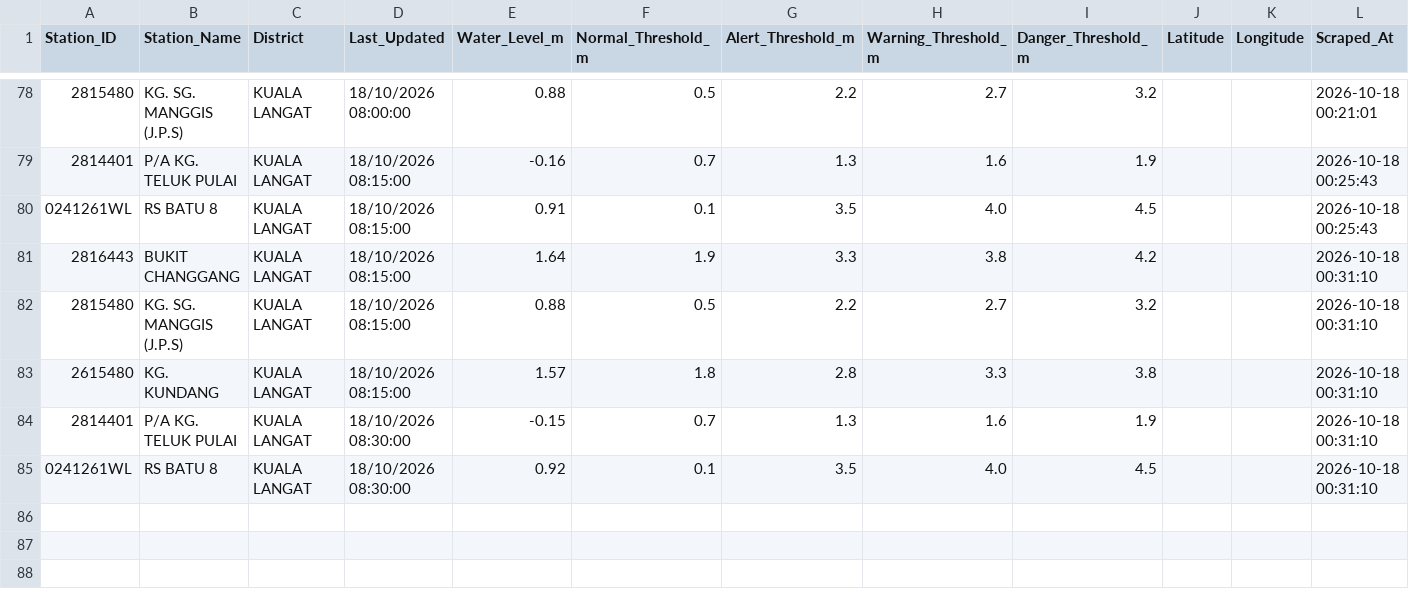
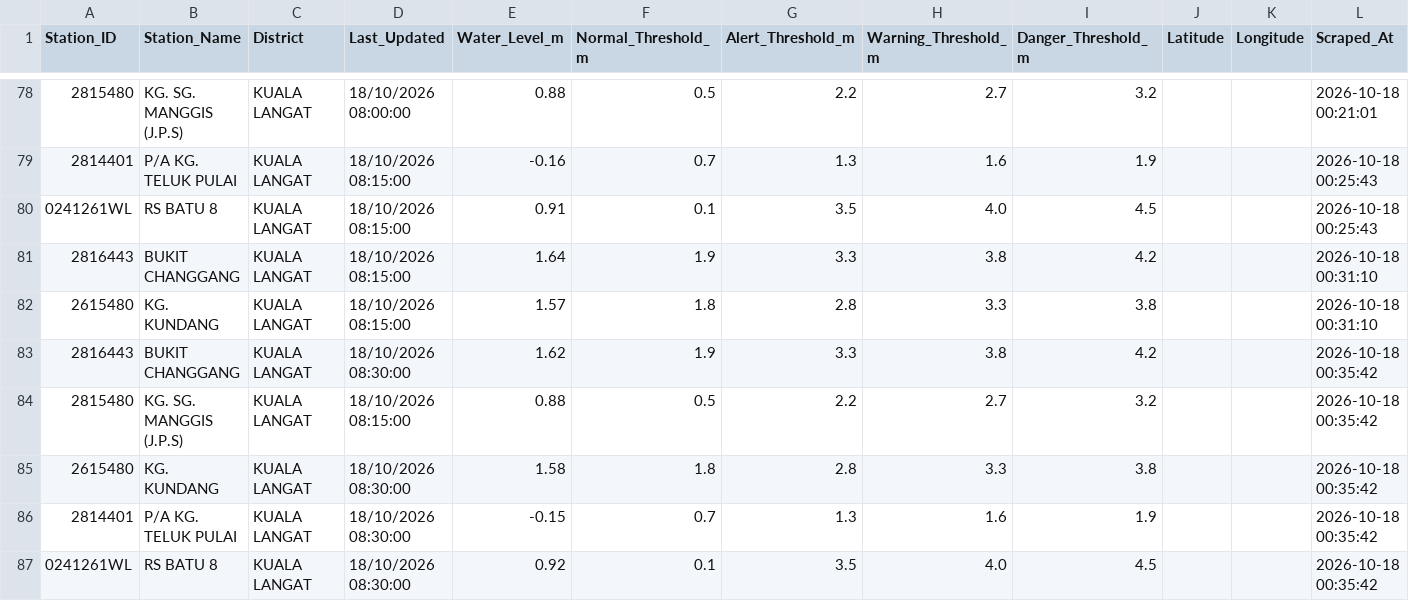
Before and after one commit to samanghs/banjir-water-level, a CSV file: selangor_water_level_data.csv, drawn as a sheet; only a part is shown, gaps mark what is left out.

```diff
--- a/selangor_water_level_data.csv
+++ b/selangor_water_level_data.csv
@@ -81,5 +81,7 @@ Station_ID,Station_Name,District,Last_Updated,Water_Level_m,Normal_Threshold_m,A
 2816443,BUKIT CHANGGANG,KUALA LANGAT,18/10/2026 08:15:00,1.64,1.9,3.3,3.8,4.2,,,2026-10-18 00:31:10
-2815480,KG. SG. MANGGIS (J.P.S),KUALA LANGAT,18/10/2026 08:15:00,0.88,0.5,2.2,2.7,3.2,,,2026-10-18 00:31:10
 2615480,KG. KUNDANG,KUALA LANGAT,18/10/2026 08:15:00,1.57,1.8,2.8,3.3,3.8,,,2026-10-18 00:31:10
-2814401,P/A KG. TELUK PULAI,KUALA LANGAT,18/10/2026 08:30:00,-0.15,0.7,1.3,1.6,1.9,,,2026-10-18 00:31:10
-0241261WL,RS BATU 8,KUALA LANGAT,18/10/2026 08:30:00,0.92,0.1,3.5,4.0,4.5,,,2026-10-18 00:31:10
+2816443,BUKIT CHANGGANG,KUALA LANGAT,18/10/2026 08:30:00,1.62,1.9,3.3,3.8,4.2,,,2026-10-18 00:35:42
+2815480,KG. SG. MANGGIS (J.P.S),KUALA LANGAT,18/10/2026 08:15:00,0.88,0.5,2.2,2.7,3.2,,,2026-10-18 00:35:42
+2615480,KG. KUNDANG,KUALA LANGAT,18/10/2026 08:30:00,1.58,1.8,2.8,3.3,3.8,,,2026-10-18 00:35:42
+2814401,P/A KG. TELUK PULAI,KUALA LANGAT,18/10/2026 08:30:00,-0.15,0.7,1.3,1.6,1.9,,,2026-10-18 00:35:42
+0241261WL,RS BATU 8,KUALA LANGAT,18/10/2026 08:30:00,0.92,0.1,3.5,4.0,4.5,,,2026-10-18 00:35:42
```
